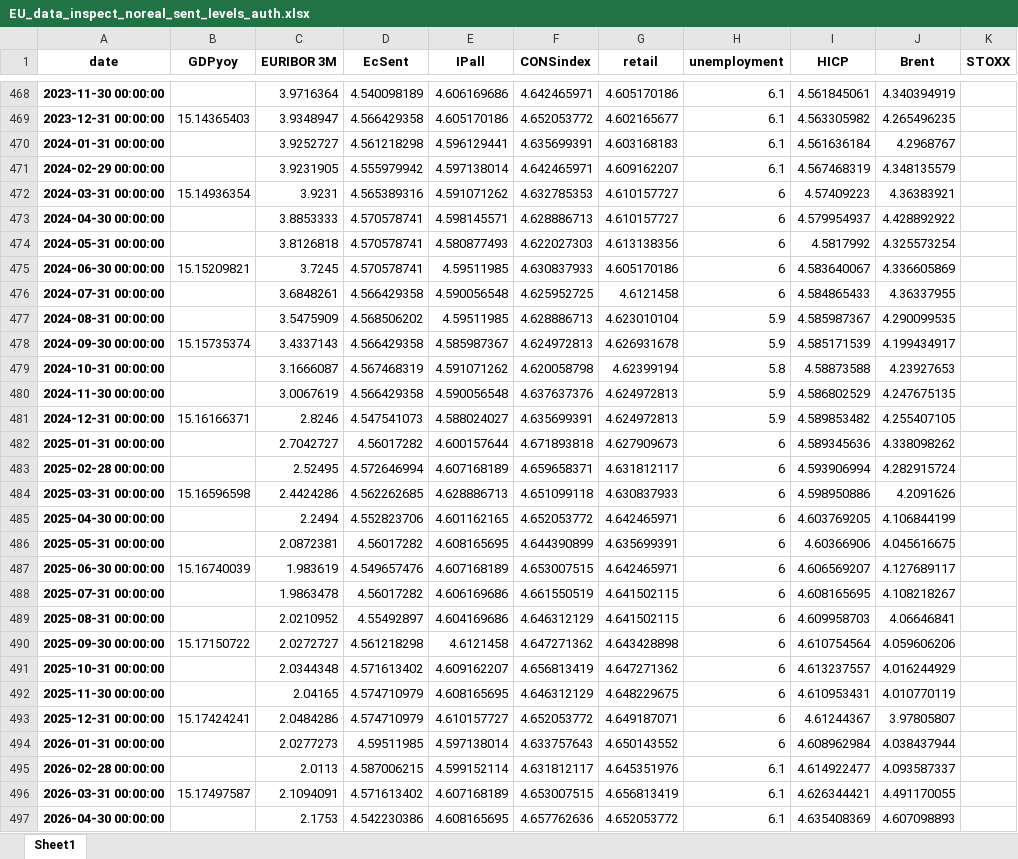
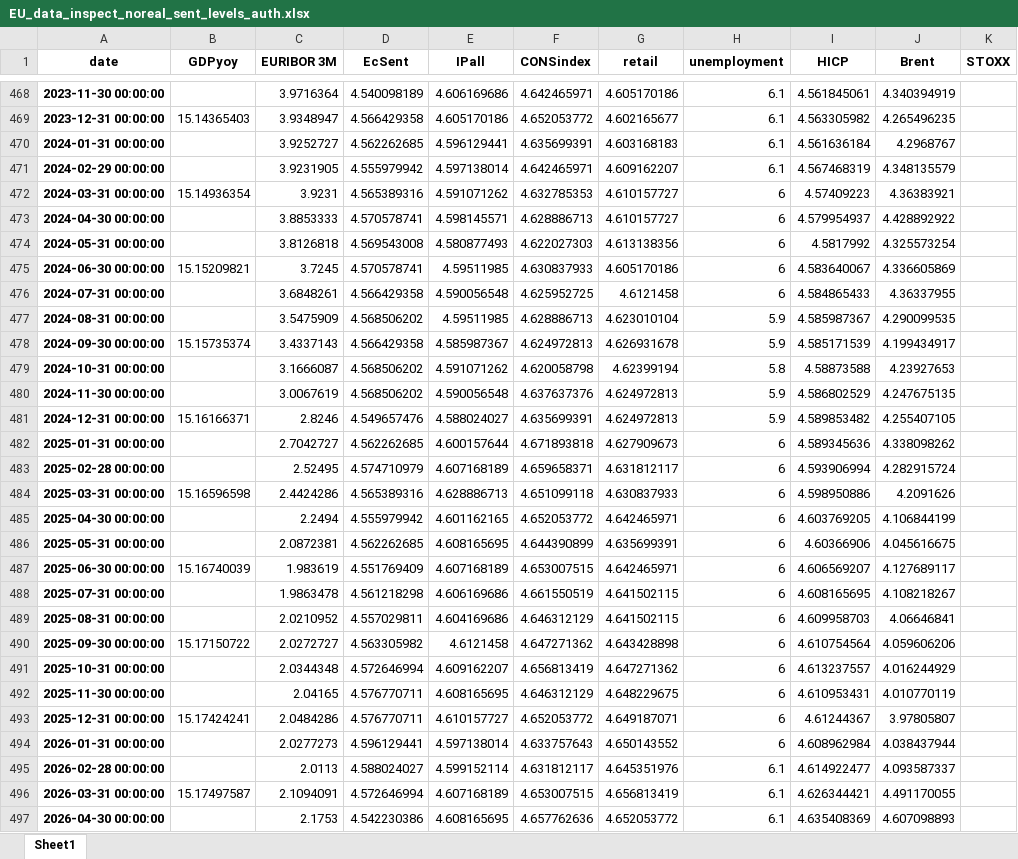
Before and after one commit to l-longo/live-forecast-dashboard, an Excel workbook: data/nowcast/EU_data_inspect_noreal_sent_levels_auth.xlsx, sheet Sheet1, drawn as a sheet; only a part is shown, gaps mark what is left out; values as stored, in another font and other column widths than the file's, no borders; the diff covers the shown part only; the diff names each change by its address in the sheet, - before the commit and + after, or states it on an @@ line.

```diff
--- a/data/nowcast/EU_data_inspect_noreal_sent_levels_auth.xlsx (sheet Sheet1)
+++ b/data/nowcast/EU_data_inspect_noreal_sent_levels_auth.xlsx (sheet Sheet1)
-D470 (EcSent): 4.561218298
+D470 (EcSent): 4.562262685
-D474 (EcSent): 4.570578741
+D474 (EcSent): 4.569543008
-D479 (EcSent): 4.567468319
+D479 (EcSent): 4.568506202
-D480 (EcSent): 4.566429358
+D480 (EcSent): 4.568506202
-D481 (EcSent): 4.547541073
+D481 (EcSent): 4.549657476
-D482 (EcSent): 4.56017282
+D482 (EcSent): 4.562262685
-D483 (EcSent): 4.572646994
+D483 (EcSent): 4.574710979
-D484 (EcSent): 4.562262685
+D484 (EcSent): 4.565389316
-D485 (EcSent): 4.552823706
+D485 (EcSent): 4.555979942
-D486 (EcSent): 4.56017282
+D486 (EcSent): 4.562262685
-D487 (EcSent): 4.549657476
+D487 (EcSent): 4.551769409
-D488 (EcSent): 4.56017282
+D488 (EcSent): 4.561218298
-D489 (EcSent): 4.55492897
+D489 (EcSent): 4.557029811
-D490 (EcSent): 4.561218298
+D490 (EcSent): 4.563305982
-D491 (EcSent): 4.571613402
+D491 (EcSent): 4.572646994
-D492:D493 (EcSent): 4.574710979
+D492:D493 (EcSent): 4.576770711
-D494 (EcSent): 4.59511985
+D494 (EcSent): 4.596129441
-D495 (EcSent): 4.587006215
+D495 (EcSent): 4.588024027
-D496 (EcSent): 4.571613402
+D496 (EcSent): 4.572646994
```
Also changed, not shown: 1 added row and 52 edited cells elsewhere in this sheet, data/nowcast/DE_data_inspect_noreal_sent_levels_auth.xlsx, data/nowcast/EA_data_inspect_noreal_sent_levels_auth.xlsx, 8 other files.
